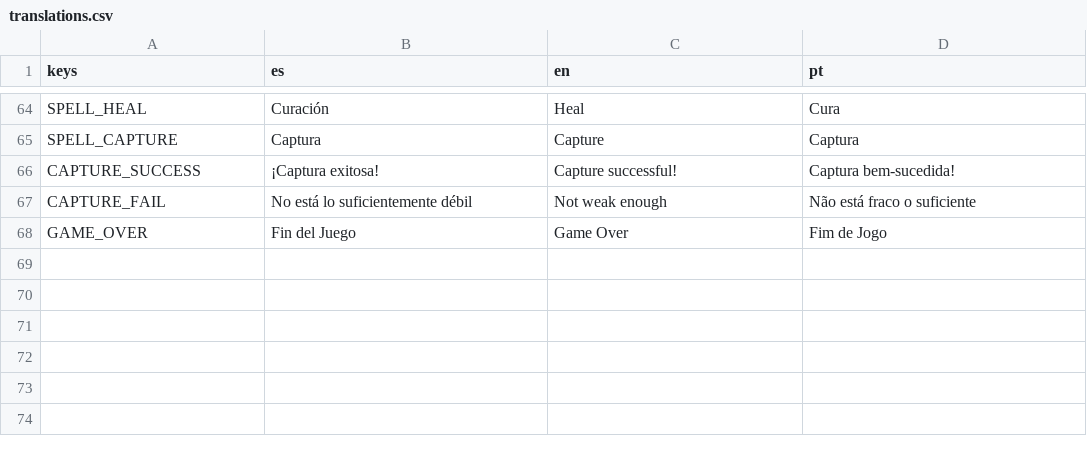
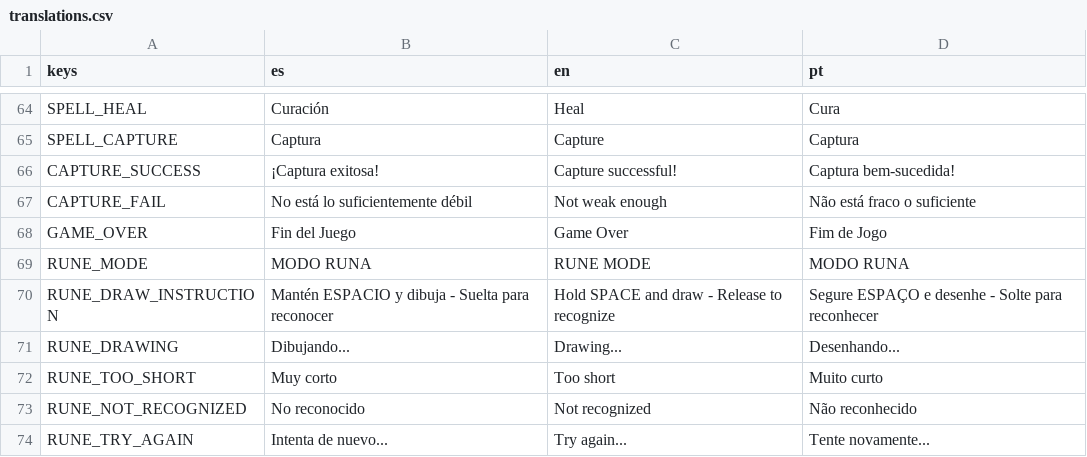
Before and after one commit to skapxd/honk-magic, a CSV file: resources/translations/translations.csv, drawn as a sheet; only a part is shown, gaps mark what is left out; the diff names each change by its address in the sheet, - before the commit and + after, or states it on an @@ line.

```diff
--- a/resources/translations/translations.csv
+++ b/resources/translations/translations.csv
+row 69: RUNE_MODE | MODO RUNA | RUNE MODE | MODO RUNA
+row 70: RUNE_DRAW_INSTRUCTION | Mantén ESPACIO y dibuja - Suelta para reconocer | Hold SPACE and draw - Release to recognize | Segure ESPAÇO e desenhe - Solte para reconhecer
+row 71: RUNE_DRAWING | Dibujando... | Drawing... | Desenhando...
+row 72: RUNE_TOO_SHORT | Muy corto | Too short | Muito curto
+row 73: RUNE_NOT_RECOGNIZED | No reconocido | Not recognized | Não reconhecido
+row 74: RUNE_TRY_AGAIN | Intenta de nuevo... | Try again... | Tente novamente...
```
Also changed, not shown: 11 other files.
